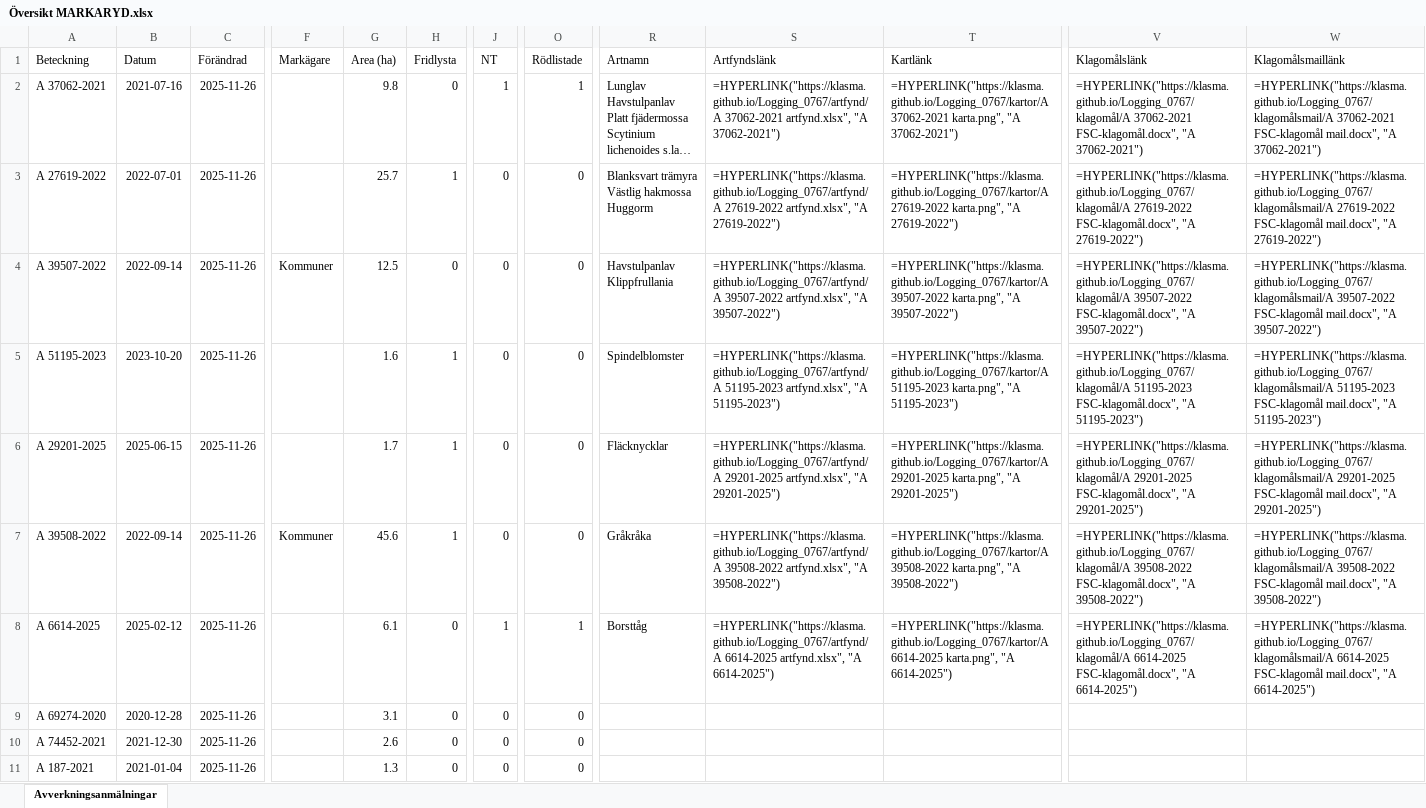
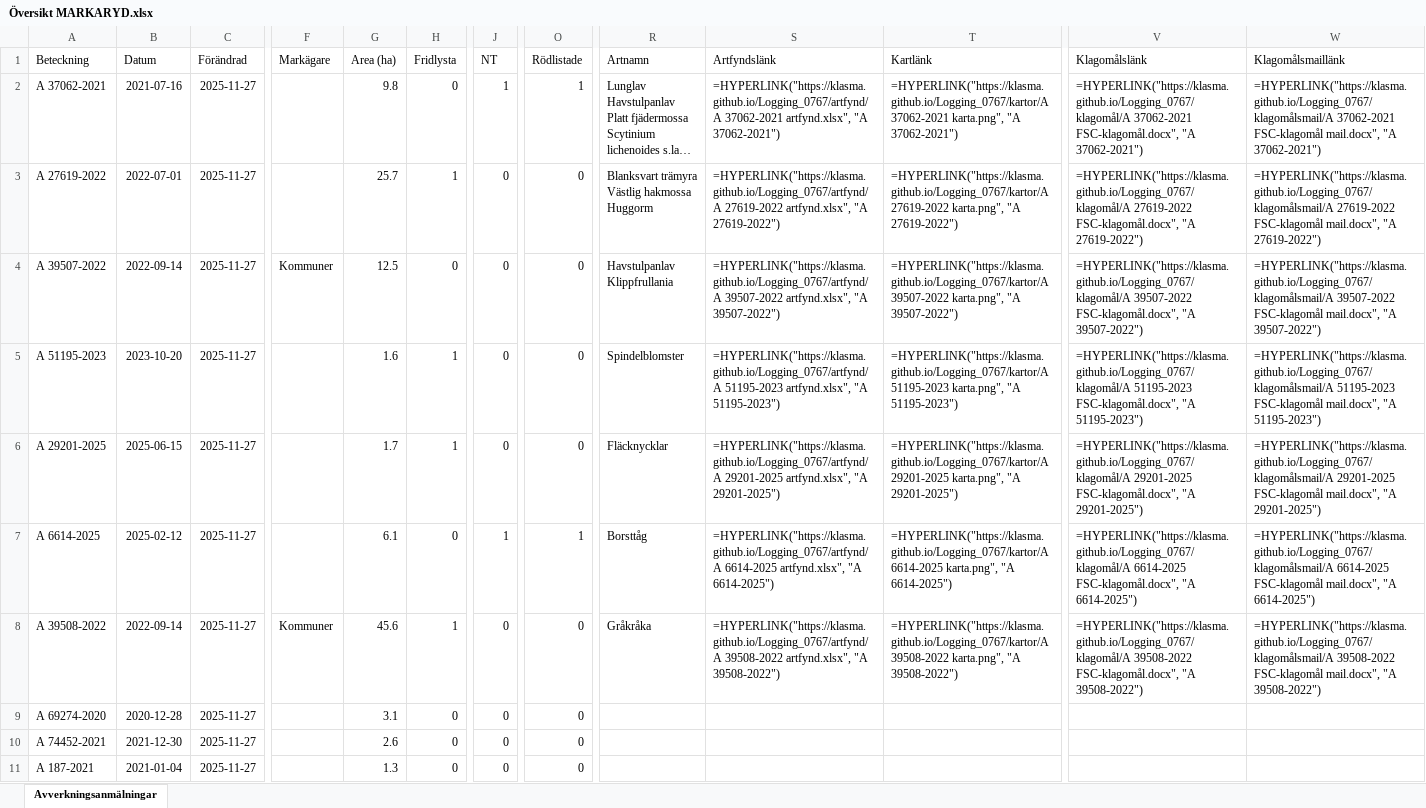
Before and after one commit to klasma/Logging_0767, an Excel workbook: Översikt MARKARYD.xlsx, sheet Avverkningsanmälningar, drawn as a sheet; only a part is shown, gaps mark what is left out; long unchanged cells end in …; values as stored, in another font and other column widths than the file's, no borders; formulas without a stored value are shown as written; the diff covers the shown part only; the diff names each change by its address in the sheet, - before the commit and + after, or states it on an @@ line.

```diff
--- a/Översikt MARKARYD.xlsx (sheet Avverkningsanmälningar)
+++ b/Översikt MARKARYD.xlsx (sheet Avverkningsanmälningar)
-C2:C11 (Förändrad): 2025-11-26
+C2:C11 (Förändrad): 2025-11-27
-A7 (Beteckning): A 39508-2022
+A7 (Beteckning): A 6614-2025
-B7 (Datum): 2022-09-14
+B7 (Datum): 2025-02-12
-F7 (Markägare): Kommuner
+F7 (Markägare): (empty)
-G7 (Area (ha)): 45.6
+G7 (Area (ha)): 6.1
-H7 (Fridlysta): 1
+H7 (Fridlysta): 0
-J7 (NT): 0
+J7 (NT): 1
-O7 (Rödlistade): 0
+O7 (Rödlistade): 1
-R7 (Artnamn): Gråkråka
+R7 (Artnamn): Borsttåg
-S7 (Artfyndslänk): =HYPERLINK("https://klasma.github.io/Logging_0767/artfynd/A 39508-2022 artfynd.xlsx", "A 39508-2022")
+S7 (Artfyndslänk): =HYPERLINK("https://klasma.github.io/Logging_0767/artfynd/A 6614-2025 artfynd.xlsx", "A 6614-2025")
-T7 (Kartlänk): =HYPERLINK("https://klasma.github.io/Logging_0767/kartor/A 39508-2022 karta.png", "A 39508-2022")
+T7 (Kartlänk): =HYPERLINK("https://klasma.github.io/Logging_0767/kartor/A 6614-2025 karta.png", "A 6614-2025")
-V7 (Klagomålslänk): =HYPERLINK("https://klasma.github.io/Logging_0767/klagomål/A 39508-2022 FSC-klagomål.docx", "A 39508-2022")
+V7 (Klagomålslänk): =HYPERLINK("https://klasma.github.io/Logging_0767/klagomål/A 6614-2025 FSC-klagomål.docx", "A 6614-2025")
-W7 (Klagomålsmaillänk): =HYPERLINK("https://klasma.github.io/Logging_0767/klagomålsmail/A 39508-2022 FSC-klagomål mail.docx", "A 39508-2022")
+W7 (Klagomålsmaillänk): =HYPERLINK("https://klasma.github.io/Logging_0767/klagomålsmail/A 6614-2025 FSC-klagomål mail.docx", "A 6614-2025")
-A8 (Beteckning): A 6614-2025
+A8 (Beteckning): A 39508-2022
-B8 (Datum): 2025-02-12
+B8 (Datum): 2022-09-14
-F8 (Markägare): (empty)
+F8 (Markägare): Kommuner
-G8 (Area (ha)): 6.1
+G8 (Area (ha)): 45.6
-H8 (Fridlysta): 0
+H8 (Fridlysta): 1
-J8 (NT): 1
+J8 (NT): 0
-O8 (Rödlistade): 1
+O8 (Rödlistade): 0
-R8 (Artnamn): Borsttåg
+R8 (Artnamn): Gråkråka
-S8 (Artfyndslänk): =HYPERLINK("https://klasma.github.io/Logging_0767/artfynd/A 6614-2025 artfynd.xlsx", "A 6614-2025")
+S8 (Artfyndslänk): =HYPERLINK("https://klasma.github.io/Logging_0767/artfynd/A 39508-2022 artfynd.xlsx", "A 39508-2022")
-T8 (Kartlänk): =HYPERLINK("https://klasma.github.io/Logging_0767/kartor/A 6614-2025 karta.png", "A 6614-2025")
+T8 (Kartlänk): =HYPERLINK("https://klasma.github.io/Logging_0767/kartor/A 39508-2022 karta.png", "A 39508-2022")
-V8 (Klagomålslänk): =HYPERLINK("https://klasma.github.io/Logging_0767/klagomål/A 6614-2025 FSC-klagomål.docx", "A 6614-2025")
+V8 (Klagomålslänk): =HYPERLINK("https://klasma.github.io/Logging_0767/klagomål/A 39508-2022 FSC-klagomål.docx", "A 39508-2022")
-W8 (Klagomålsmaillänk): =HYPERLINK("https://klasma.github.io/Logging_0767/klagomålsmail/A 6614-2025 FSC-klagomål mail.docx", "A 6614-2025")
+W8 (Klagomålsmaillänk): =HYPERLINK("https://klasma.github.io/Logging_0767/klagomålsmail/A 39508-2022 FSC-klagomål mail.docx", "A 39508-2022")
```
Also changed, not shown: 1598 edited cells elsewhere in this sheet, artfynd/A 27619-2022 artfynd.xlsx, artfynd/A 29201-2025 artfynd.xlsx, 34 other files.
